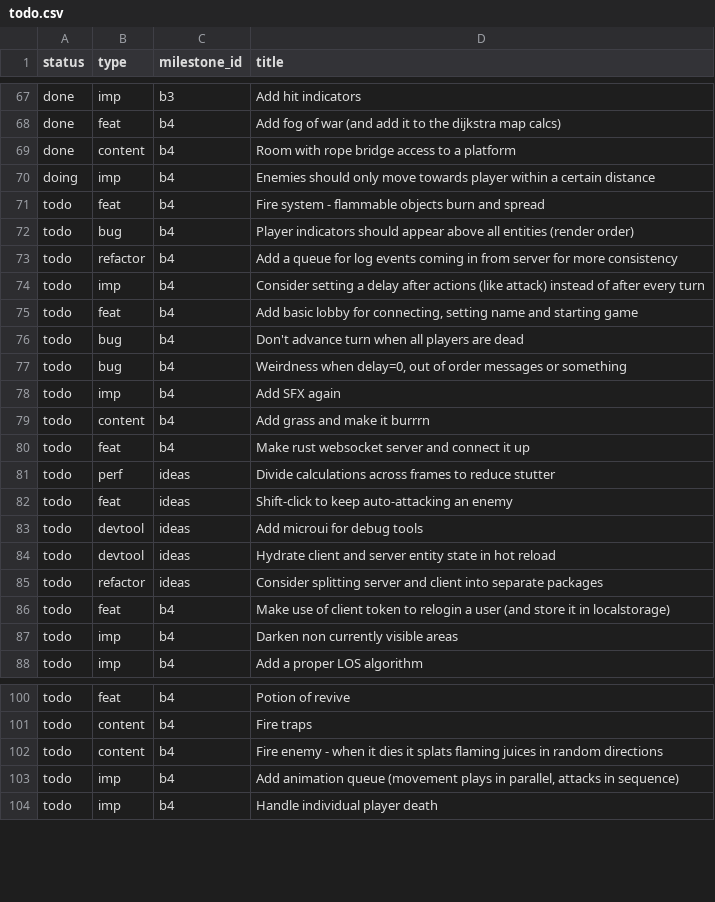
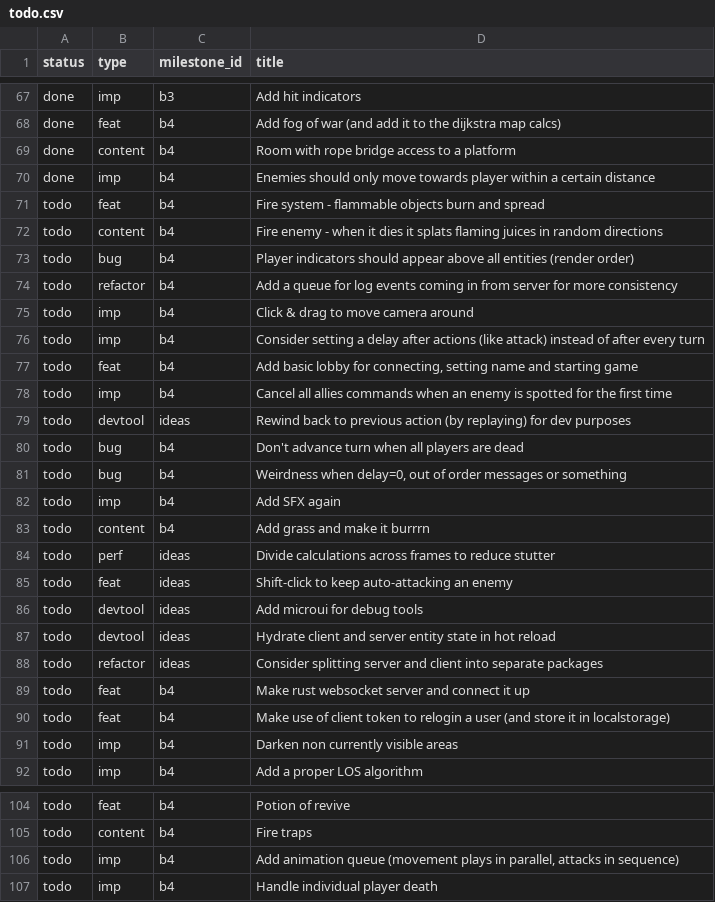
Before and after one commit to jordwest/prism, a CSV file: docs/todo.csv, drawn as a sheet; only a part is shown, gaps mark what is left out.

```diff
--- a/docs/todo.csv
+++ b/docs/todo.csv
@@ -69,8 +69,12 @@ done,feat,b4,Add fog of war (and add it to the dijkstra map calcs)
 done,content,b4,Room with rope bridge access to a platform
-doing,imp,b4,Enemies should only move towards player within a certain distance
+done,imp,b4,Enemies should only move towards player within a certain distance
 todo,feat,b4,Fire system - flammable objects burn and spread
+todo,content,b4,Fire enemy - when it dies it splats flaming juices in random directions
 todo,bug,b4,Player indicators should appear above all entities (render order)
 todo,refactor,b4,Add a queue for log events coming in from server for more consistency
+todo,imp,b4,Click & drag to move camera around
 todo,imp,b4,Consider setting a delay after actions (like attack) instead of after every turn
 todo,feat,b4,"Add basic lobby for connecting, setting name and starting game"
+todo,imp,b4,Cancel all allies commands when an enemy is spotted for the first time
+todo,devtool,ideas,Rewind back to previous action (by replaying) for dev purposes
 todo,bug,b4,Don't advance turn when all players are dead
@@ -79,3 +83,2 @@ todo,imp,b4,Add SFX again
 todo,content,b4,Add grass and make it burrrn
-todo,feat,b4,Make rust websocket server and connect it up
 todo,perf,ideas,Divide calculations across frames to reduce stutter
@@ -85,2 +88,3 @@ todo,devtool,ideas,Hydrate client and server entity state in hot reload
 todo,refactor,ideas,Consider splitting server and client into separate packages
+todo,feat,b4,Make rust websocket server and connect it up
 todo,feat,b4,Make use of client token to relogin a user (and store it in localstorage)
@@ -101,3 +105,2 @@ todo,feat,b4,Potion of revive
 todo,content,b4,Fire traps
-todo,content,b4,Fire enemy - when it dies it splats flaming juices in random directions
 todo,imp,b4,"Add animation queue (movement plays in parallel, attacks in sequence)"
```
Also changed, not shown: 7 other files.
